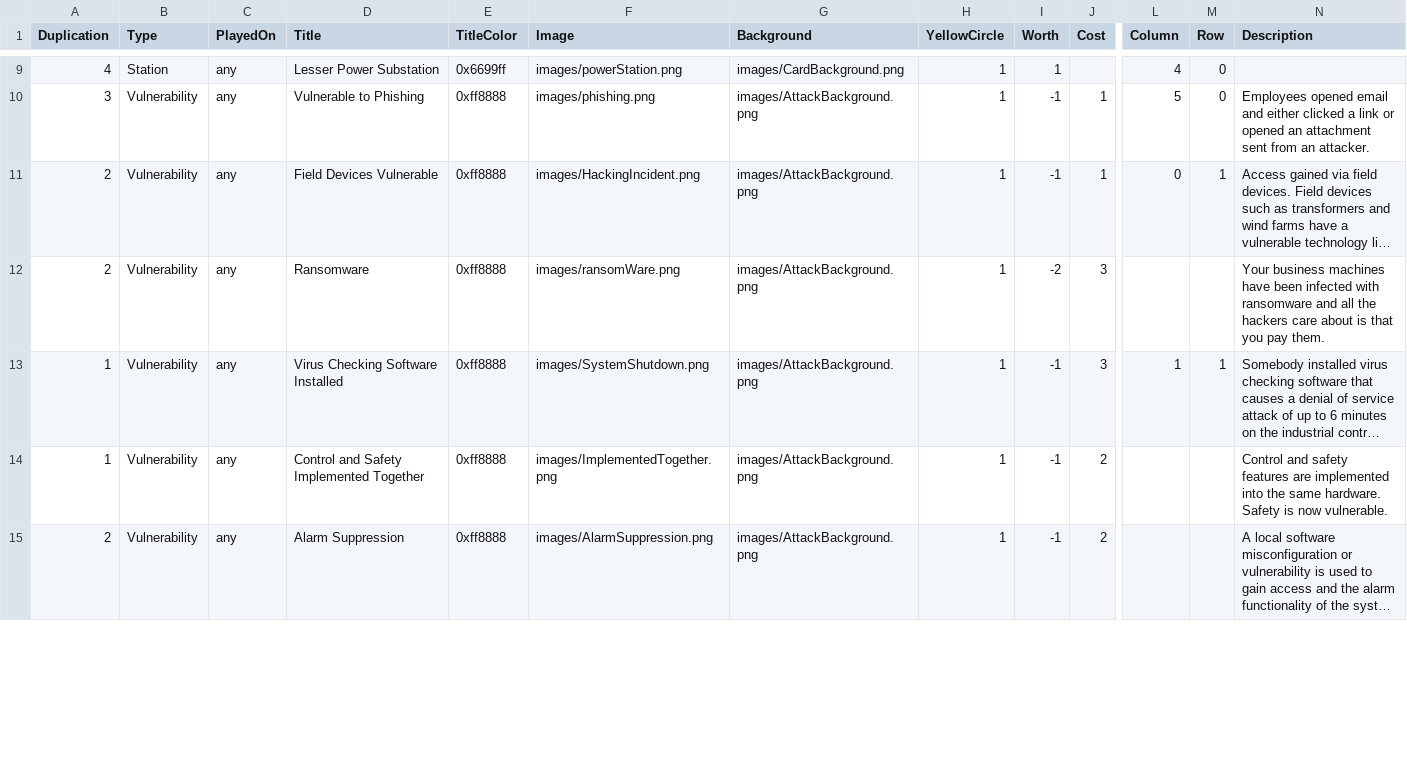
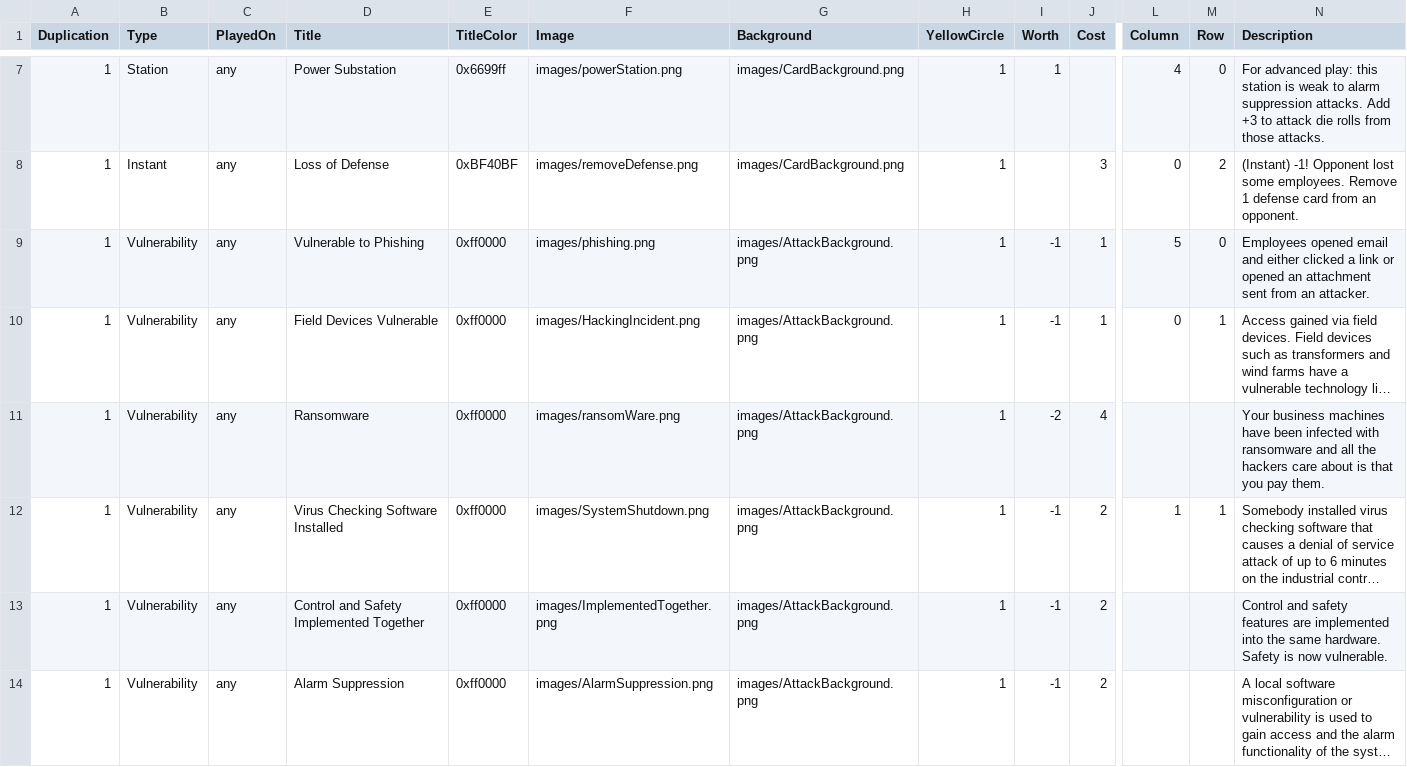
Before and after one commit to profjdbayliss/accessDenied, a CSV file: PhysicalCardGame/csvFiles/powerCards.csv, drawn as a sheet; only a part is shown, gaps mark what is left out; long unchanged cells end in …; addresses are those after the commit; rows hold the shown columns only; the diff covers the shown part only; the diff names each change by its address in the sheet, - before the commit and + after, or states it on an @@ line.

```diff
--- a/PhysicalCardGame/csvFiles/powerCards.csv
+++ b/PhysicalCardGame/csvFiles/powerCards.csv
-A7 (Duplication): 4
+A7 (Duplication): 1
-D7 (Title): Lesser Power Substation
+D7 (Title): Power Substation
-N7 (Description): (empty)
+N7 (Description): For advanced play: this station is weak to alarm suppression attacks. Add +3 to attack die rolls from those attacks.
+row 8: 1 | Instant | any | Loss of Defense | 0xBF40BF | images/removeDefense.png | images/CardBackground.png | 1 |  | 3 | 0 | 2 | (Instant) -1! Opponent lost some employees. Remove 1 defense card from an opponent.
-A9 (Duplication): 3
+A9 (Duplication): 1
-E9:E14 (TitleColor): 0xff8888
+E9:E14 (TitleColor): 0xff0000
-A10:A11 (Duplication): 2
+A10:A11 (Duplication): 1
-J11 (Cost): 3
+J11 (Cost): 4
-J12 (Cost): 3
+J12 (Cost): 2
-A14 (Duplication): 2
+A14 (Duplication): 1
```
Also changed, not shown: 5 removed rows and 60 edited cells elsewhere in this file, PhysicalCardGame/csvFiles/mixinCards.csv, PhysicalCardGame/csvFiles/waterCards.csv, 6 other files.
